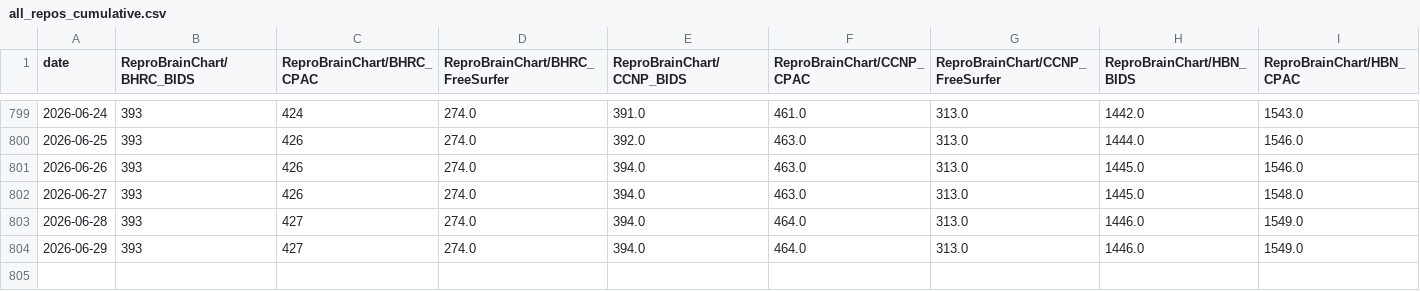
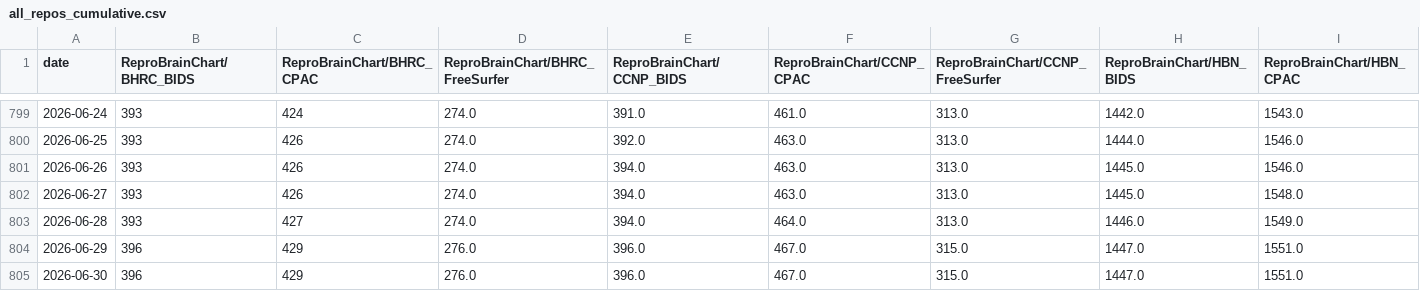
Before and after one commit to ReproBrainChart/ReproBrainChart.github.io, a CSV file: _data/clone-tracking/cumulative/all_repos_cumulative.csv, drawn as a sheet; only a part is shown, gaps mark what is left out; rows hold the shown columns only; the diff covers the shown part only; the diff names each change by its address in the sheet, - before the commit and + after, or states it on an @@ line.

```diff
--- a/_data/clone-tracking/cumulative/all_repos_cumulative.csv
+++ b/_data/clone-tracking/cumulative/all_repos_cumulative.csv
-B804 (ReproBrainChart/BHRC_BIDS): 393
+B804 (ReproBrainChart/BHRC_BIDS): 396
-C804 (ReproBrainChart/BHRC_CPAC): 427
+C804 (ReproBrainChart/BHRC_CPAC): 429
-D804 (ReproBrainChart/BHRC_FreeSurfer): 274.0
+D804 (ReproBrainChart/BHRC_FreeSurfer): 276.0
-E804 (ReproBrainChart/CCNP_BIDS): 394.0
+E804 (ReproBrainChart/CCNP_BIDS): 396.0
-F804 (ReproBrainChart/CCNP_CPAC): 464.0
+F804 (ReproBrainChart/CCNP_CPAC): 467.0
-G804 (ReproBrainChart/CCNP_FreeSurfer): 313.0
+G804 (ReproBrainChart/CCNP_FreeSurfer): 315.0
-H804 (ReproBrainChart/HBN_BIDS): 1446.0
+H804 (ReproBrainChart/HBN_BIDS): 1447.0
-I804 (ReproBrainChart/HBN_CPAC): 1549.0
+I804 (ReproBrainChart/HBN_CPAC): 1551.0
+row 805: 2026-06-30 | 396 | 429 | 276.0 | 396.0 | 467.0 | 315.0 | 1447.0 | 1551.0
```
Also changed, not shown: 3 edited cells elsewhere in this file, _data/clone-tracking/cumulative/ReproBrainChart_BHRC_BIDS_cum_clones.csv, _data/clone-tracking/cumulative/ReproBrainChart_BHRC_CPAC_cum_clones.csv, 28 other files.
